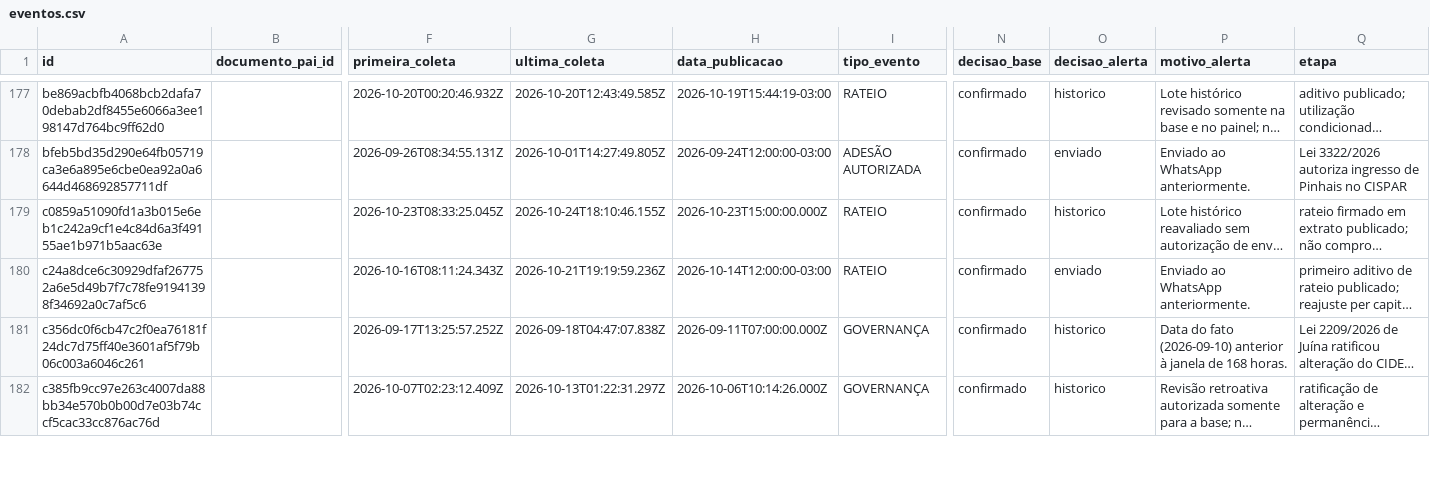
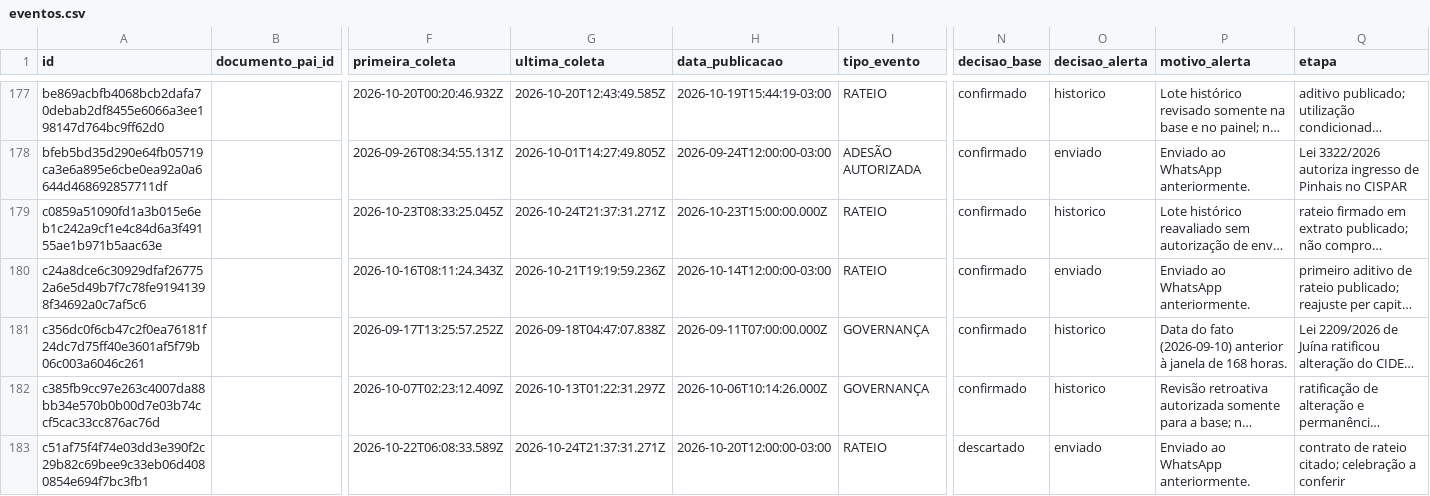
Before and after one commit to driano1221/radar-consorcios-whatsapp, a CSV file: data/catalogo/eventos.csv, drawn as a sheet; only a part is shown, gaps mark what is left out; long unchanged cells end in …; rows hold the shown columns only; the diff covers the shown part only; the diff names each change by its address in the sheet, - before the commit and + after, or states it on an @@ line.

```diff
--- a/data/catalogo/eventos.csv
+++ b/data/catalogo/eventos.csv
-G179 (ultima_coleta): 2026-10-24T18:10:46.155Z
+G179 (ultima_coleta): 2026-10-24T21:37:31.271Z
+row 183: c51af75f4f74e03dd3e390f2c29b82c69bee9c33eb06d4080854e694f7bc3fb1 |  | 2026-10-22T06:08:33.589Z | 2026-10-24T21:37:31.271Z | 2026-10-20T12:00:00-03:00 | RATEIO | descartado | enviado | Enviado ao WhatsApp anteriormente. | contrato de rateio citado; celebração a conferir
```
Also changed, not shown: 1 added row and 39 edited cells elsewhere in this file, data/catalogo/consorcios.csv, data/catalogo/vinculos-documentos.csv, 6 other files.
